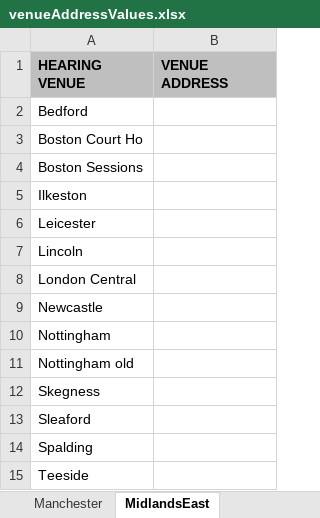
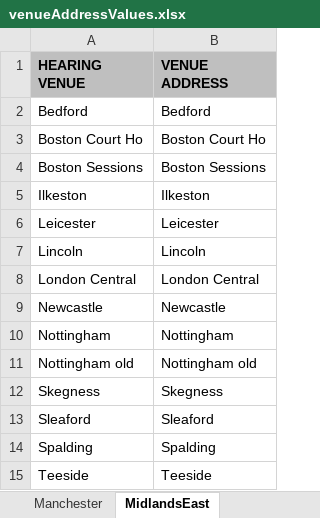
Before and after one commit to hmcts/ethos-repl-docmosis-service, an Excel workbook: src/main/resources/venueAddressValues.xlsx, sheet MidlandsEast, drawn as a sheet; values as stored, in another font and other column widths than the file's, no borders; the diff names each change by its address in the sheet, - before the commit and + after, or states it on an @@ line.

Commit message:
added some dummy venue address and managing office scotland addresses

```diff
--- a/src/main/resources/venueAddressValues.xlsx (sheet MidlandsEast)
+++ b/src/main/resources/venueAddressValues.xlsx (sheet MidlandsEast)
-B2 (VENUE ADDRESS): (empty)
+B2 (VENUE ADDRESS): Bedford
-B3 (VENUE ADDRESS): (empty)
+B3 (VENUE ADDRESS): Boston Court Ho
-B4 (VENUE ADDRESS): (empty)
+B4 (VENUE ADDRESS): Boston Sessions
-B5 (VENUE ADDRESS): (empty)
+B5 (VENUE ADDRESS): Ilkeston
-B6 (VENUE ADDRESS): (empty)
+B6 (VENUE ADDRESS): Leicester
-B7 (VENUE ADDRESS): (empty)
+B7 (VENUE ADDRESS): Lincoln
-B8 (VENUE ADDRESS): (empty)
+B8 (VENUE ADDRESS): London Central
-B9 (VENUE ADDRESS): (empty)
+B9 (VENUE ADDRESS): Newcastle
-B10 (VENUE ADDRESS): (empty)
+B10 (VENUE ADDRESS): Nottingham
-B11 (VENUE ADDRESS): (empty)
+B11 (VENUE ADDRESS): Nottingham old
-B12 (VENUE ADDRESS): (empty)
+B12 (VENUE ADDRESS): Skegness
-B13 (VENUE ADDRESS): (empty)
+B13 (VENUE ADDRESS): Sleaford
-B14 (VENUE ADDRESS): (empty)
+B14 (VENUE ADDRESS): Spalding
-B15 (VENUE ADDRESS): (empty)
+B15 (VENUE ADDRESS): Teeside
```
Also changed, not shown: sheet Wales, sheet Bristol, sheet Manchester, sheet Watford, sheet MidlandsWest, sheet Newcastle, 5 more sheets, 1 other file.
